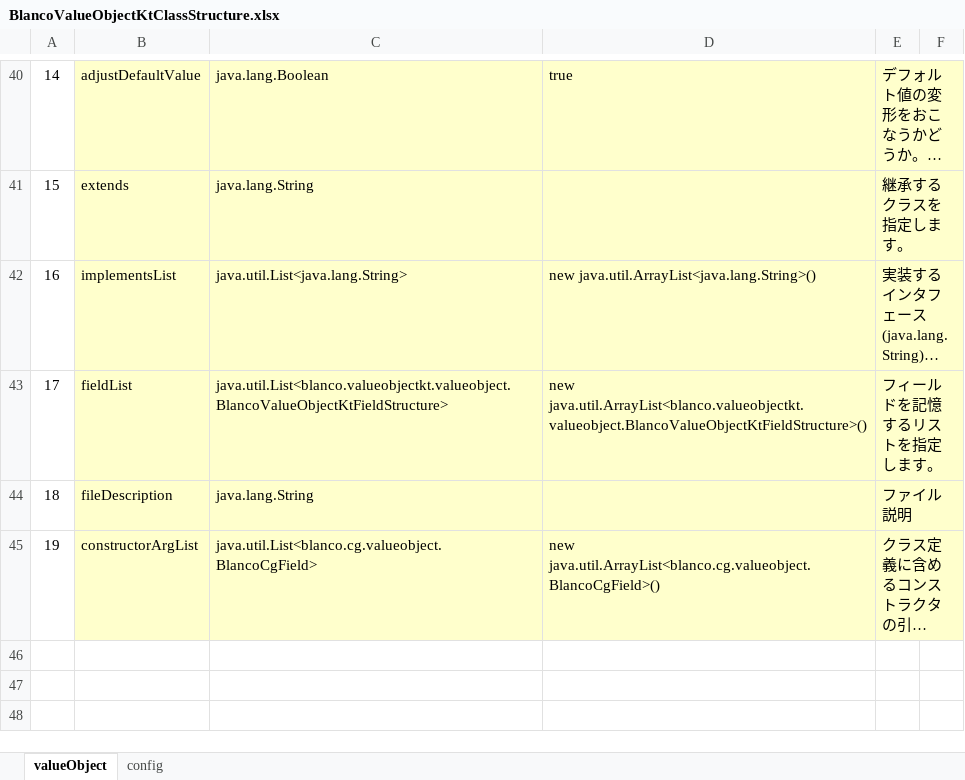
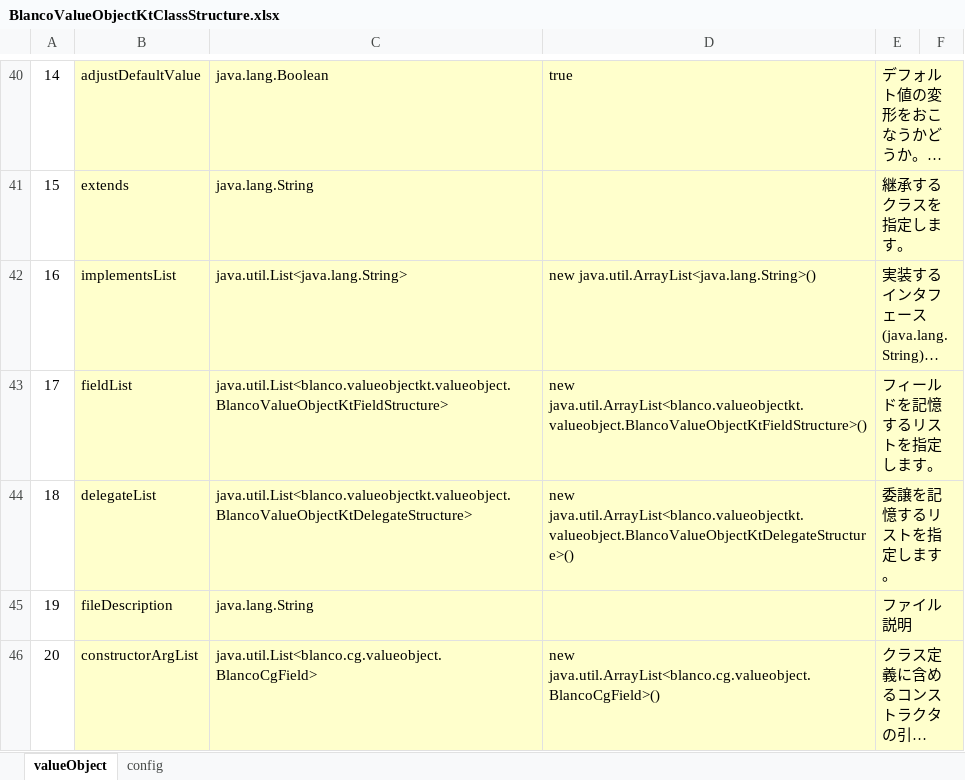
Before and after one commit to uedaueo/blancoValueObjectKt, an Excel workbook: meta/program/BlancoValueObjectKtClassStructure.xlsx, sheet valueObject, drawn as a sheet; only a part is shown, gaps mark what is left out; long unchanged cells end in …; values as stored, in another font and other column widths than the file's, no borders; addresses are those after the commit; the diff names each change by its address in the sheet, - before the commit and + after, or states it on an @@ line.

```diff
--- a/meta/program/BlancoValueObjectKtClassStructure.xlsx (sheet valueObject)
+++ b/meta/program/BlancoValueObjectKtClassStructure.xlsx (sheet valueObject)
+row 44: 18 | delegateList | java.util.List<blanco.valueobjectkt.valueobject.BlancoValueObjectKtDelegateStructure> | new java.util.ArrayList<blanco.valueobjectkt.valueobject.BlancoValueObjectKtDelegateStructure>() | 委譲を記憶するリストを指定します。
@@ column A renumbered from row 45 down @@
```
Also changed, not shown: meta/objects/BlancoValueObjectKtClassGenericSample.xlsx, 9 other files.
